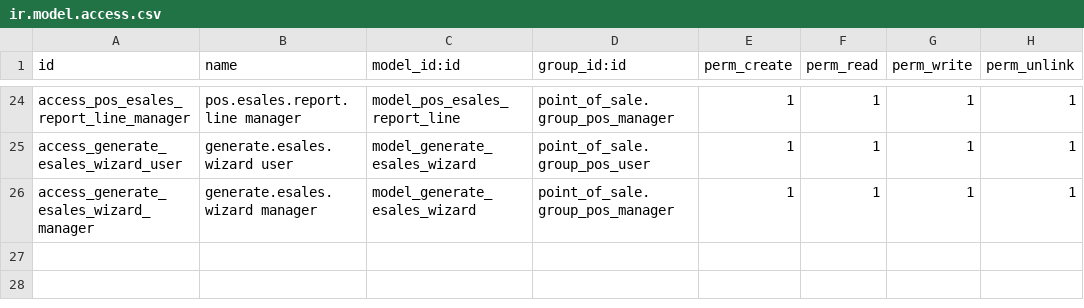
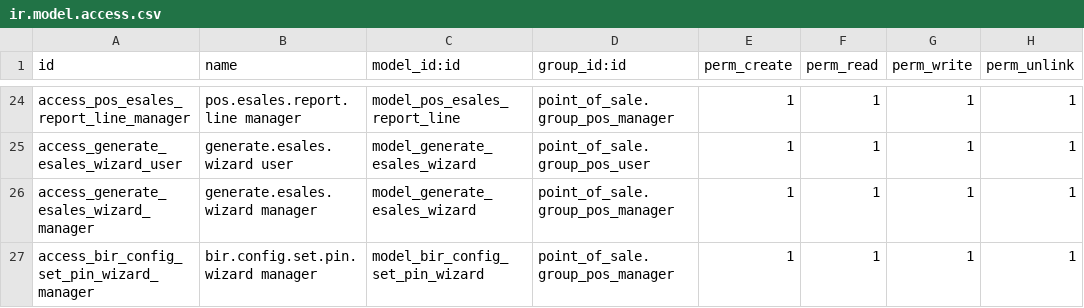
Before and after one commit to Sazemii/CoreAISolutions, a CSV file: cai_pos/security/ir.model.access.csv, drawn as a sheet; only a part is shown, gaps mark what is left out.

```diff
--- a/cai_pos/security/ir.model.access.csv
+++ b/cai_pos/security/ir.model.access.csv
@@ -26 +26,2 @@ access_generate_esales_wizard_user,generate.esales.wizard user,model_generate_es
 access_generate_esales_wizard_manager,generate.esales.wizard manager,model_generate_esales_wizard,point_of_sale.group_pos_manager,1,1,1,1
+access_bir_config_set_pin_wizard_manager,bir.config.set.pin.wizard manager,model_bir_config_set_pin_wizard,point_of_sale.group_pos_manager,1,1,1,1
```
Also changed, not shown: 18 other files.
